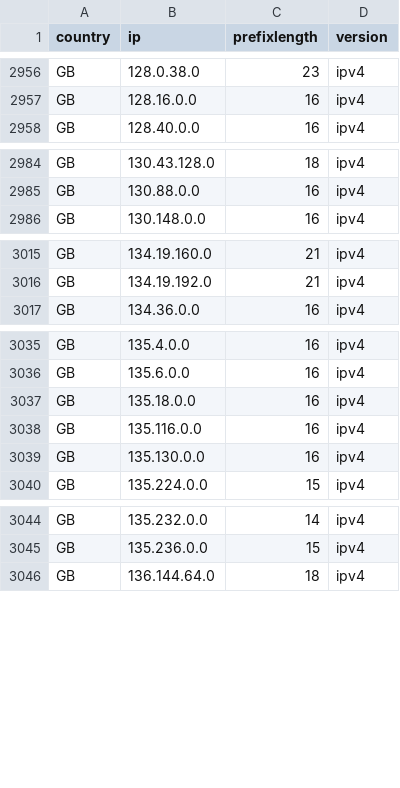
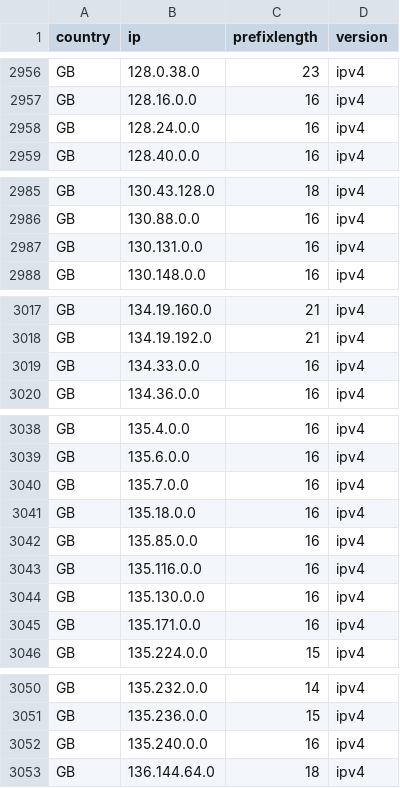
Before and after one commit to HotCakeX/Official-IANA-IP-blocks, a CSV file: CSV/IPV4/GB.csv, drawn as a sheet; only a part is shown, gaps mark what is left out; the diff names each change by its address in the sheet, - before the commit and + after, or states it on an @@ line.

Commit message:
updating sources and list

```diff
--- a/CSV/IPV4/GB.csv
+++ b/CSV/IPV4/GB.csv
+row 2958: GB | 128.24.0.0 | 16 | ipv4
+row 2987: GB | 130.131.0.0 | 16 | ipv4
+row 3019: GB | 134.33.0.0 | 16 | ipv4
+row 3040: GB | 135.7.0.0 | 16 | ipv4
+row 3042: GB | 135.85.0.0 | 16 | ipv4
+row 3045: GB | 135.171.0.0 | 16 | ipv4
+row 3052: GB | 135.240.0.0 | 16 | ipv4
```
Also changed, not shown: CSV/IPV4/AU.csv, CSV/IPV4/BD.csv, 55 other files.
